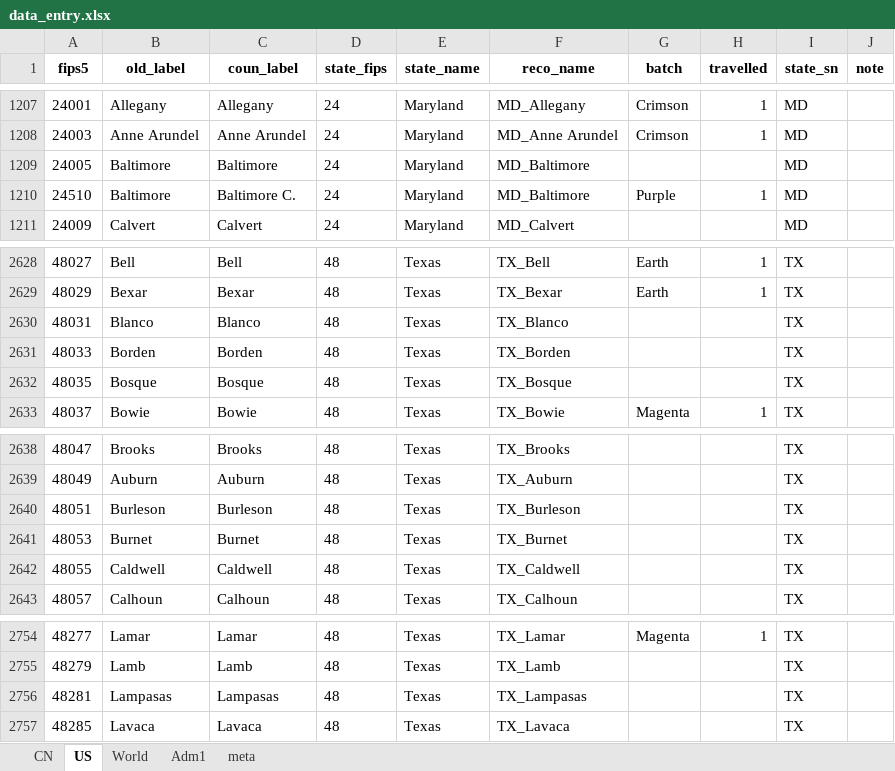
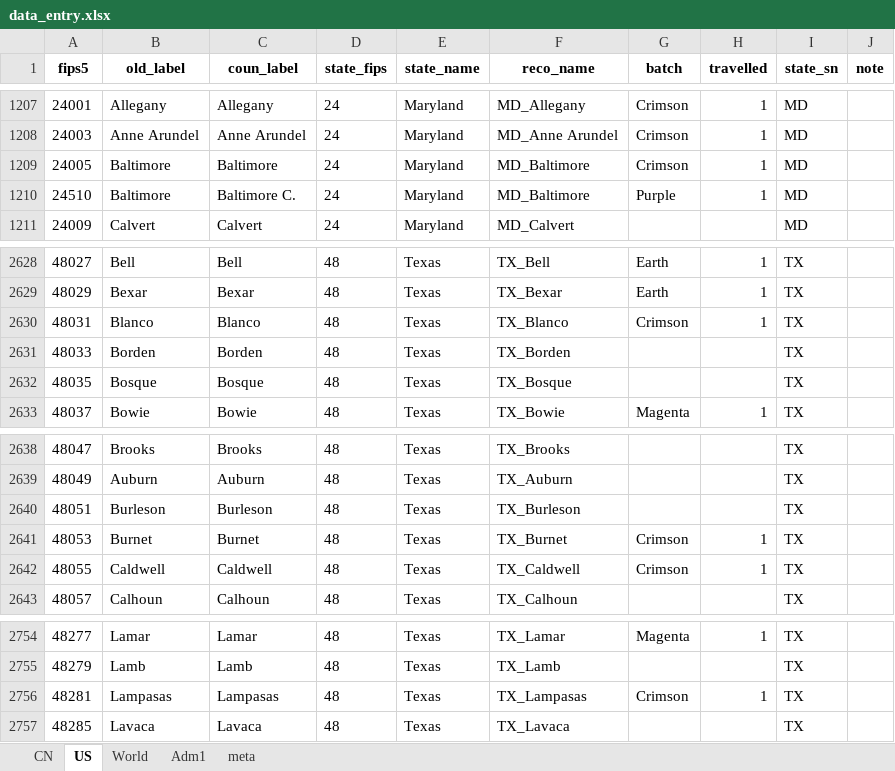
Before and after one commit to mi-geo/teng-globe, an Excel workbook: data_entry.xlsx, sheet US, drawn as a sheet; only a part is shown, gaps mark what is left out; values as stored, in another font and other column widths than the file's, no borders; the diff names each change by its address in the sheet, - before the commit and + after, or states it on an @@ line.

```diff
--- a/data_entry.xlsx (sheet US)
+++ b/data_entry.xlsx (sheet US)
-G1209 (batch): (empty)
+G1209 (batch): Crimson
-H1209 (travelled): (empty)
+H1209 (travelled): 1
-G2630 (batch): (empty)
+G2630 (batch): Crimson
-H2630 (travelled): (empty)
+H2630 (travelled): 1
-G2641:G2642 (batch): (empty)
+G2641:G2642 (batch): Crimson
-H2641:H2642 (travelled): (empty)
+H2641:H2642 (travelled): 1
-G2756 (batch): (empty)
+G2756 (batch): Crimson
-H2756 (travelled): (empty)
+H2756 (travelled): 1
```
Also changed, not shown: 1 other file.
